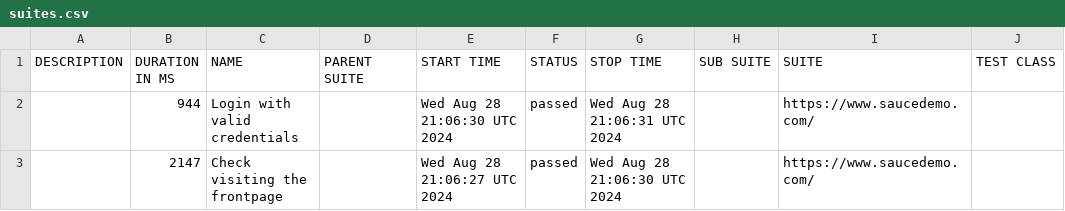
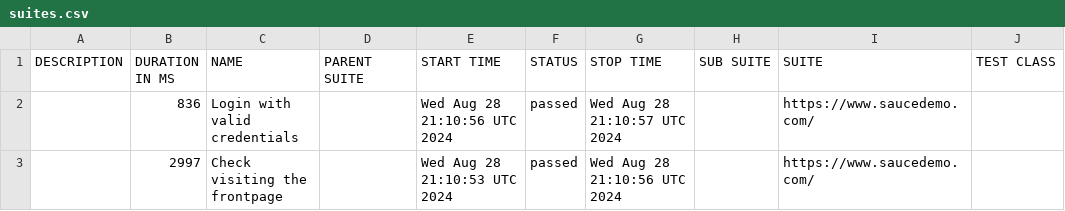
Before and after one commit to Anastas11aZakharova/WebdriverIO, a CSV file: data/suites.csv, drawn as a sheet; only a part is shown; the diff names each change by its address in the sheet, - before the commit and + after, or states it on an @@ line.

```diff
--- a/data/suites.csv
+++ b/data/suites.csv
-B2 (DURATION IN MS): 944
+B2 (DURATION IN MS): 836
-E2 (START TIME): Wed Aug 28 21:06:30 UTC 2024
+E2 (START TIME): Wed Aug 28 21:10:56 UTC 2024
-G2 (STOP TIME): Wed Aug 28 21:06:31 UTC 2024
+G2 (STOP TIME): Wed Aug 28 21:10:57 UTC 2024
-B3 (DURATION IN MS): 2147
+B3 (DURATION IN MS): 2997
-E3 (START TIME): Wed Aug 28 21:06:27 UTC 2024
+E3 (START TIME): Wed Aug 28 21:10:53 UTC 2024
-G3 (STOP TIME): Wed Aug 28 21:06:30 UTC 2024
+G3 (STOP TIME): Wed Aug 28 21:10:56 UTC 2024
```
Also changed, not shown: 18 other files.
